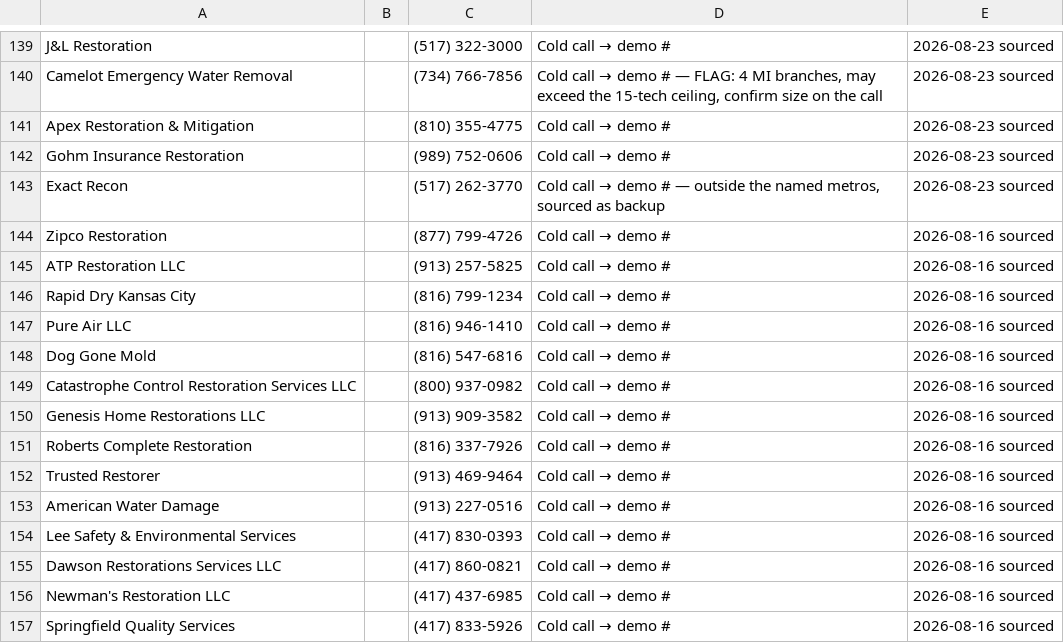
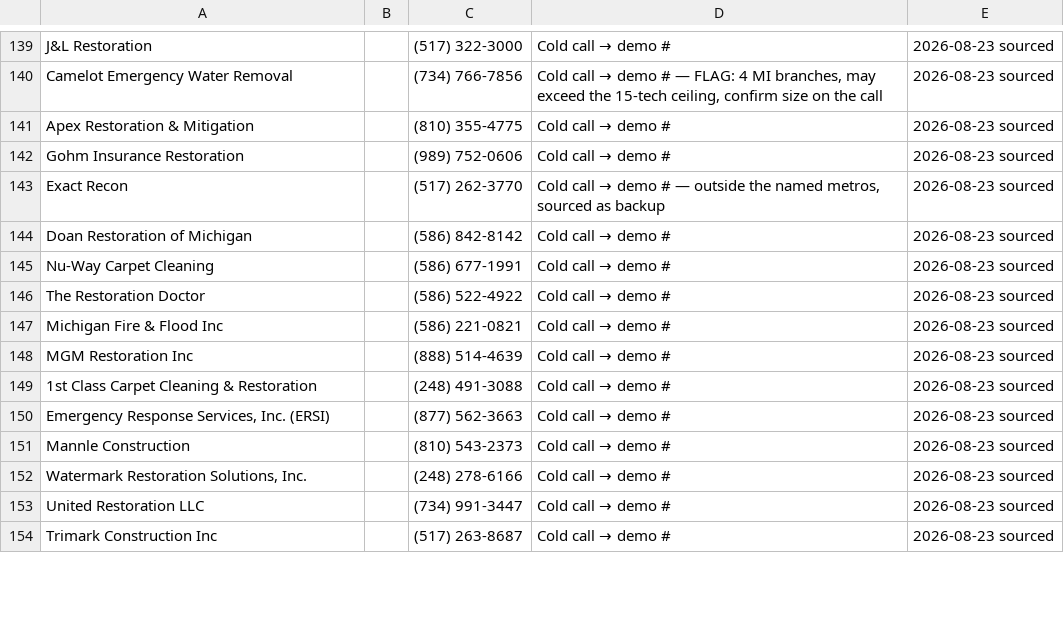
Before and after one commit to officialunifitapp-blip/MDPEnterprise.inc, a CSV file: dialer/TODAY.csv, drawn as a sheet; only a part is shown, gaps mark what is left out; removed rows and columns are numbered as before the commit, all else as after; the diff covers the shown part only; the diff names each change by its address in the sheet, - before the commit and + after, or states it on an @@ line.

```diff
--- a/dialer/TODAY.csv
+++ b/dialer/TODAY.csv
-A144: Zipco Restoration
+A144: Doan Restoration of Michigan
-C144: (877) 799-4726
+C144: (586) 842-8142
-E144: 2026-08-16 sourced
+E144: 2026-08-23 sourced
+row 145: Nu-Way Carpet Cleaning |  | (586) 677-1991 | Cold call → demo # | 2026-08-23 sourced
-A146: ATP Restoration LLC
+A146: The Restoration Doctor
-C146: (913) 257-5825
+C146: (586) 522-4922
-E146: 2026-08-16 sourced
+E146: 2026-08-23 sourced
-row 146: Rapid Dry Kansas City |  | (816) 799-1234 | Cold call → demo # | 2026-08-16 sourced
-row 147: Pure Air LLC |  | (816) 946-1410 | Cold call → demo # | 2026-08-16 sourced
-A147: Dog Gone Mold
+A147: Michigan Fire & Flood Inc
-C147: (816) 547-6816
+C147: (586) 221-0821
-E147: 2026-08-16 sourced
+E147: 2026-08-23 sourced
+row 148: MGM Restoration Inc |  | (888) 514-4639 | Cold call → demo # | 2026-08-23 sourced
-A149: Catastrophe Control Restoration Services LLC
+A149: 1st Class Carpet Cleaning & Restoration
-C149: (800) 937-0982
+C149: (248) 491-3088
-E149: 2026-08-16 sourced
+E149: 2026-08-23 sourced
-row 150: Genesis Home Restorations LLC |  | (913) 909-3582 | Cold call → demo # | 2026-08-16 sourced
-A150: Roberts Complete Restoration
+A150: Emergency Response Services, Inc. (ERSI)
-C150: (816) 337-7926
+C150: (877) 562-3663
-E150: 2026-08-16 sourced
+E150: 2026-08-23 sourced
-row 152: Trusted Restorer |  | (913) 469-9464 | Cold call → demo # | 2026-08-16 sourced
-row 153: American Water Damage |  | (913) 227-0516 | Cold call → demo # | 2026-08-16 sourced
-A151: Lee Safety & Environmental Services
+A151: Mannle Construction
-C151: (417) 830-0393
+C151: (810) 543-2373
-E151:E154: 2026-08-16 sourced
+E151:E154: 2026-08-23 sourced
-A152: Dawson Restorations Services LLC
+A152: Watermark Restoration Solutions, Inc.
-C152: (417) 860-0821
+C152: (248) 278-6166
-A153: Newman's Restoration LLC
+A153: United Restoration LLC
-C153: (417) 437-6985
+C153: (734) 991-3447
-A154: Springfield Quality Services
+A154: Trimark Construction Inc
-C154: (417) 833-5926
+C154: (517) 263-8687
```
Also changed, not shown: 11 added rows, 8 removed rows and 36 edited cells elsewhere in this file, 4 other files.
